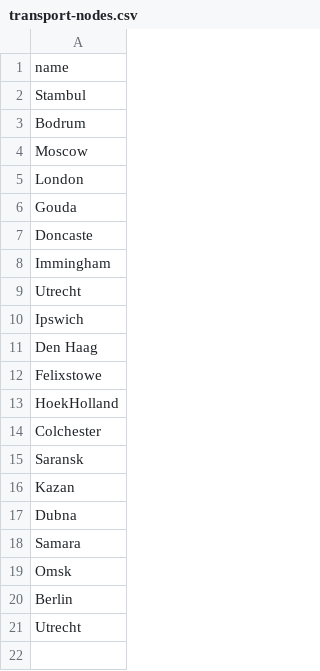
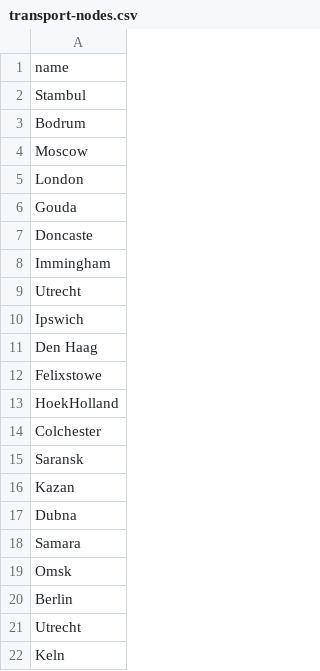
Before and after one commit to KseniaD2021/transport, a CSV file: transport-nodes.csv, drawn as a sheet.

Commit message:
Update transport-nodes.csv

```diff
--- a/transport-nodes.csv
+++ b/transport-nodes.csv
@@ -21 +21,2 @@ name
 "Utrecht"
+"Keln"
```
